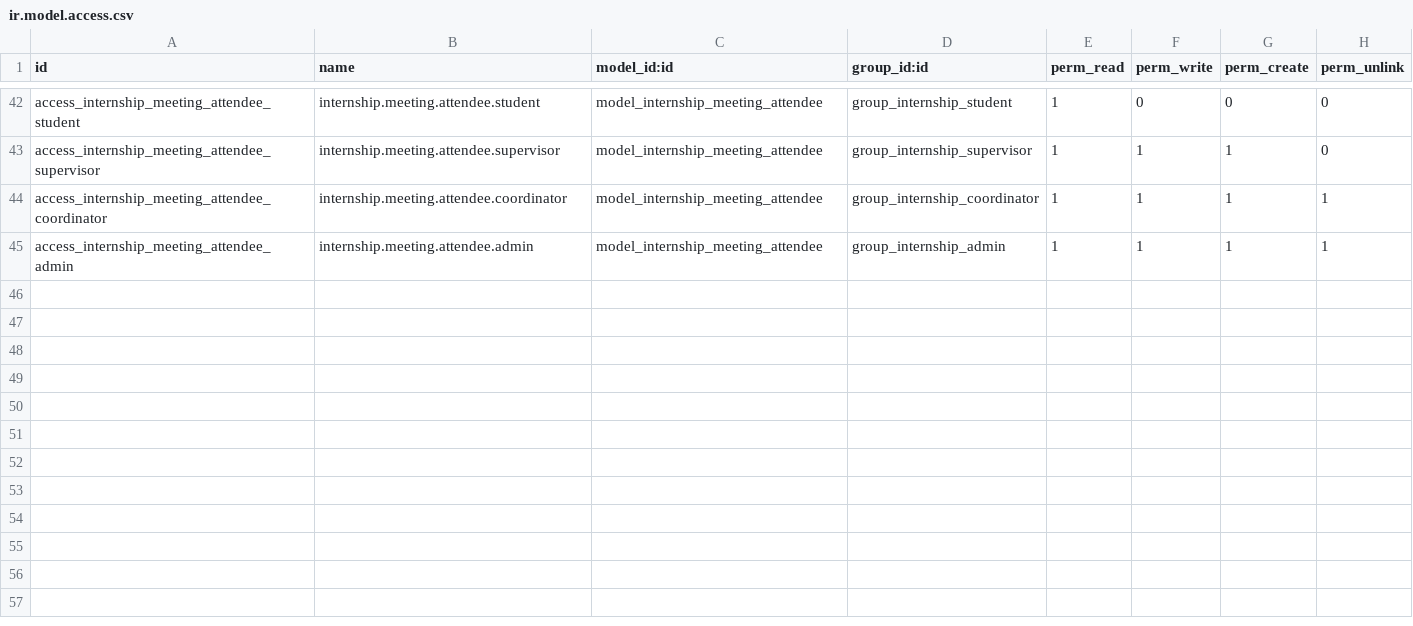
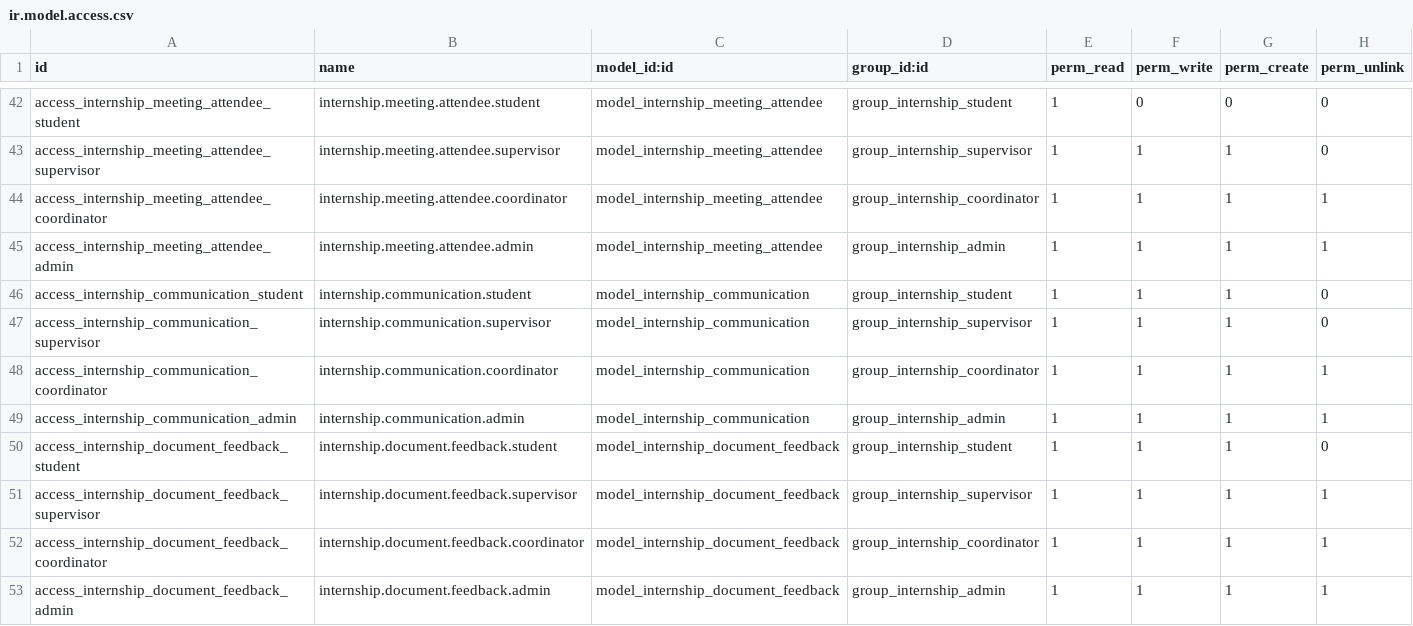
Before and after one commit to Gninho-silue/internship_management, a CSV file: custom-addons/internship_management/security/ir.model.access.csv, drawn as a sheet; only a part is shown, gaps mark what is left out; the diff names each change by its address in the sheet, - before the commit and + after, or states it on an @@ line.

Commit message:
feat: Implement unified communication system and task management
- Add internship.communication model for unified messaging
- Add internship.document.feedback model for document feedback
- Implement task management with dedicated views and actions
- Add task overdue alerts with automatic notifications
- Create security rules for role-based task visibility
- Add cron job for automatic overdue task checking
- Integrate communication and feedback into existing models
- Add comprehensive test data for new features
- Update all views to remove obsolete message/notification references
- Implement task statistics and progress tracking

This completes the core communication and task management requirements
from the cahier des charges, providing a unified system for:
- Internal messaging between students, supervisors, and companies
- Document feedback and review workflows
- Task assignment and progress tracking
- Automatic alerts for overdue tasks
- Role-based security and visibility controls

```diff
--- a/custom-addons/internship_management/security/ir.model.access.csv
+++ b/custom-addons/internship_management/security/ir.model.access.csv
+row 46: access_internship_communication_student | internship.communication.student | model_internship_communication | group_internship_student | 1 | 1 | 1 | 0
+row 47: access_internship_communication_supervisor | internship.communication.supervisor | model_internship_communication | group_internship_supervisor | 1 | 1 | 1 | 0
+row 48: access_internship_communication_coordinator | internship.communication.coordinator | model_internship_communication | group_internship_coordinator | 1 | 1 | 1 | 1
+row 49: access_internship_communication_admin | internship.communication.admin | model_internship_communication | group_internship_admin | 1 | 1 | 1 | 1
+row 50: access_internship_document_feedback_student | internship.document.feedback.student | model_internship_document_feedback | group_internship_student | 1 | 1 | 1 | 0
+row 51: access_internship_document_feedback_supervisor | internship.document.feedback.supervisor | model_internship_document_feedback | group_internship_supervisor | 1 | 1 | 1 | 1
+row 52: access_internship_document_feedback_coordinator | internship.document.feedback.coordinator | model_internship_document_feedback | group_internship_coordinator | 1 | 1 | 1 | 1
+row 53: access_internship_document_feedback_admin | internship.document.feedback.admin | model_internship_document_feedback | group_internship_admin | 1 | 1 | 1 | 1
```
Also changed, not shown: 22 other files.
